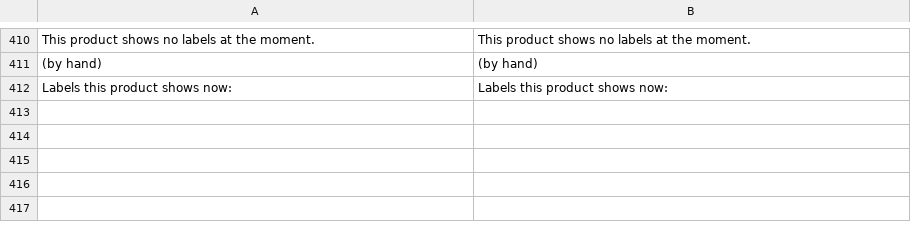
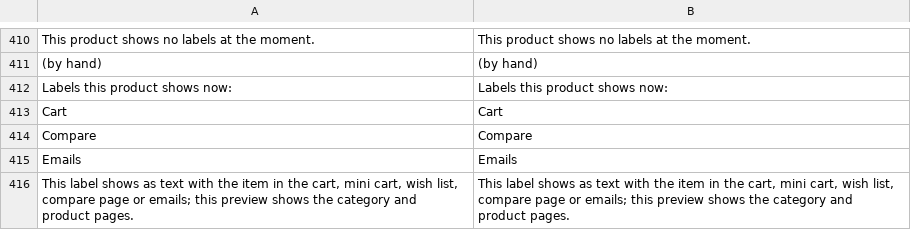
Before and after one commit to 5mehulhelp5/openlabel, a CSV file: i18n/en_US.csv, drawn as a sheet; only a part is shown, gaps mark what is left out; the diff names each change by its address in the sheet, - before the commit and + after, or states it on an @@ line.

Commit message:
fix: QA findings in the 1.1 slices
- Emails show a {COUNTDOWN} as its end date (no frozen timer, no visible
  screen-reader text; emails have no stylesheet).
- The design image uploader allows the configured "Largest image upload"
  in the browser too (it was fixed at 1 MB).
- The labels grid names the item lists and emails ("Cart", "Mini cart",
  "Wish list", "Compare", "Emails") without a position.
- The live preview explains labels placed only in item lists.
- GraphQL area description lists the 1.1 areas.

```diff
--- a/i18n/en_US.csv
+++ b/i18n/en_US.csv
+row 413: Cart | Cart
+row 414: Compare | Compare
+row 415: Emails | Emails
+row 416: This label shows as text with the item in the cart, mini cart, wish list, compare page or emails; this preview shows the category and product pages. | This label shows as text with the item in the cart, mini cart, wish list, compare page or emails; this preview shows the category and product pages.
```
Also changed, not shown: 8 other files.
